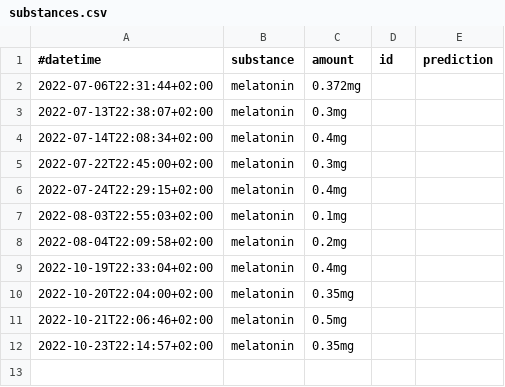
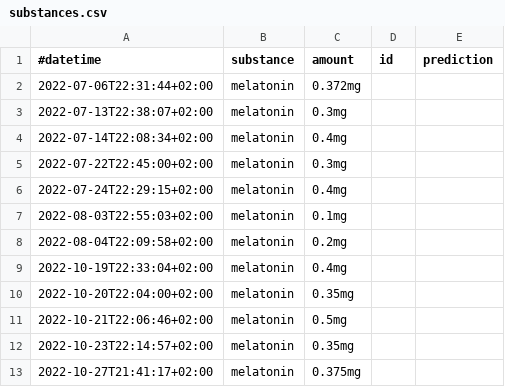
Before and after one commit to niplav/site, a CSV file: data/substances.csv, drawn as a sheet; the diff names each change by its address in the sheet, - before the commit and + after, or states it on an @@ line.

Commit message:
Some data.

```diff
--- a/data/substances.csv
+++ b/data/substances.csv
+row 13: 2022-10-27T21:41:17+02:00 | melatonin | 0.375mg
```
Also changed, not shown: data/masturbations.csv, 9 other files.
